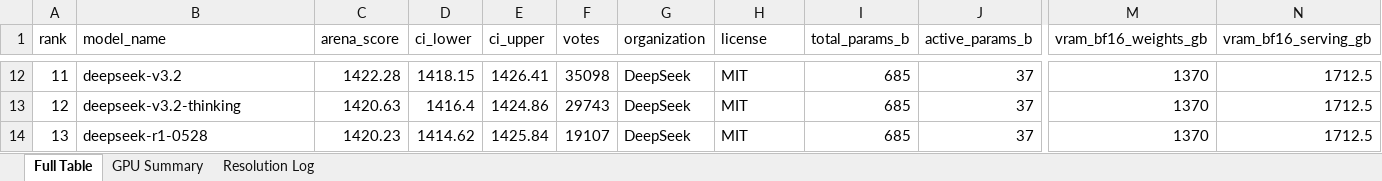
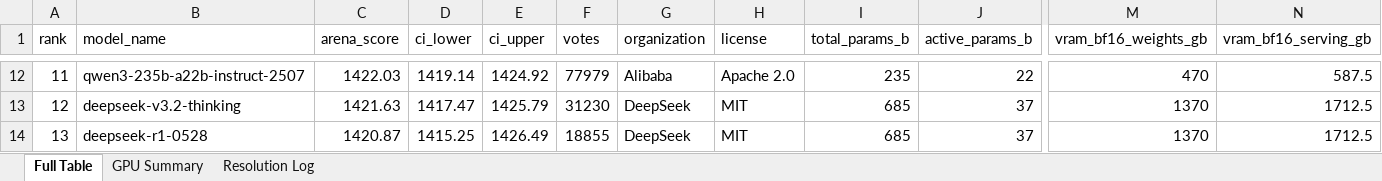
Before and after one commit to kmvaidya/llm-arena-vram-calc, an Excel workbook: arena_enrichment/output/arena_leaderboard_enriched.xlsx, sheet Full Table, drawn as a sheet; only a part is shown, gaps mark what is left out; values as stored, in another font and other column widths than the file's, no cell formats; the diff covers the shown part only; the diff names each change by its address in the sheet, - before the commit and + after, or states it on an @@ line.

```diff
--- a/arena_enrichment/output/arena_leaderboard_enriched.xlsx (sheet Full Table)
+++ b/arena_enrichment/output/arena_leaderboard_enriched.xlsx (sheet Full Table)
-B12 (model_name): deepseek-v3.2
+B12 (model_name): qwen3-235b-a22b-instruct-2507
-C12 (arena_score): 1422.28
+C12 (arena_score): 1422.03
-D12 (ci_lower): 1418.15
+D12 (ci_lower): 1419.14
-E12 (ci_upper): 1426.41
+E12 (ci_upper): 1424.92
-F12 (votes): 35098
+F12 (votes): 77979
-G12 (organization): DeepSeek
+G12 (organization): Alibaba
-H12 (license): MIT
+H12 (license): Apache 2.0
-I12 (total_params_b): 685
+I12 (total_params_b): 235
-J12 (active_params_b): 37
+J12 (active_params_b): 22
-M12 (vram_bf16_weights_gb): 1370
+M12 (vram_bf16_weights_gb): 470
-N12 (vram_bf16_serving_gb): 1712.5
+N12 (vram_bf16_serving_gb): 587.5
-C13 (arena_score): 1420.63
+C13 (arena_score): 1421.63
-D13 (ci_lower): 1416.4
+D13 (ci_lower): 1417.47
-E13 (ci_upper): 1424.86
+E13 (ci_upper): 1425.79
-F13 (votes): 29743
+F13 (votes): 31230
-C14 (arena_score): 1420.23
+C14 (arena_score): 1420.87
-D14 (ci_lower): 1414.62
+D14 (ci_lower): 1415.25
-E14 (ci_upper): 1425.84
+E14 (ci_upper): 1426.49
-F14 (votes): 19107
+F14 (votes): 18855
```
Also changed, not shown: 1173 edited cells elsewhere in this sheet, sheet Resolution Log, sheet GPU Summary, cell formats, 2 other files.
